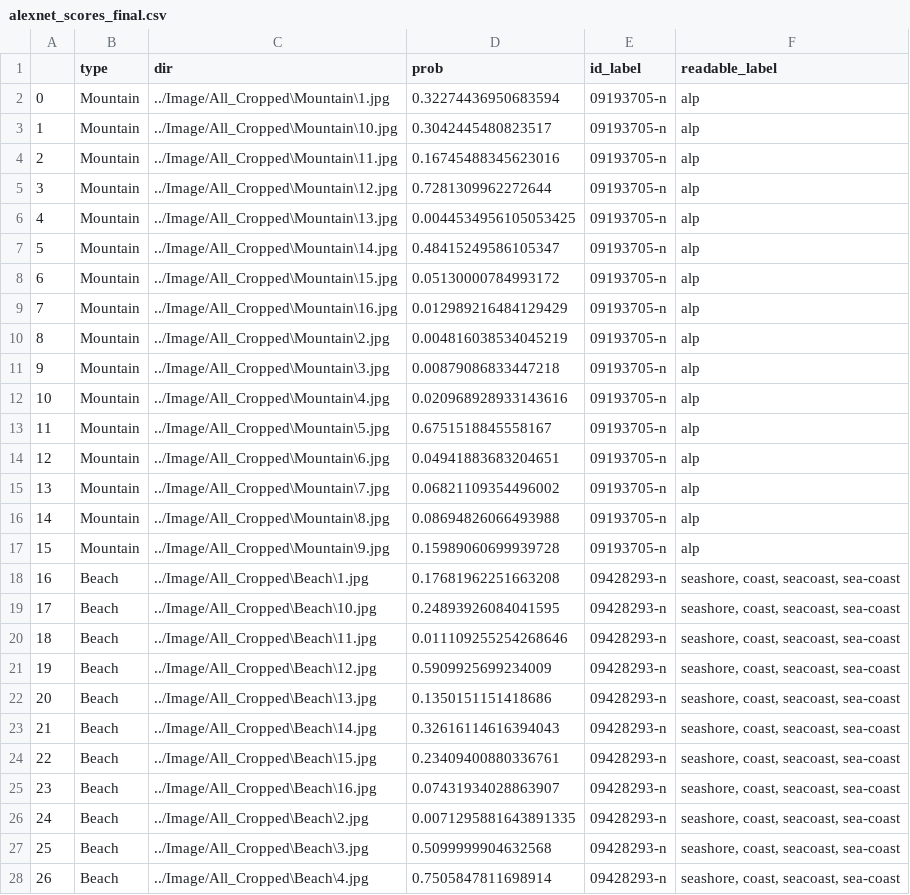
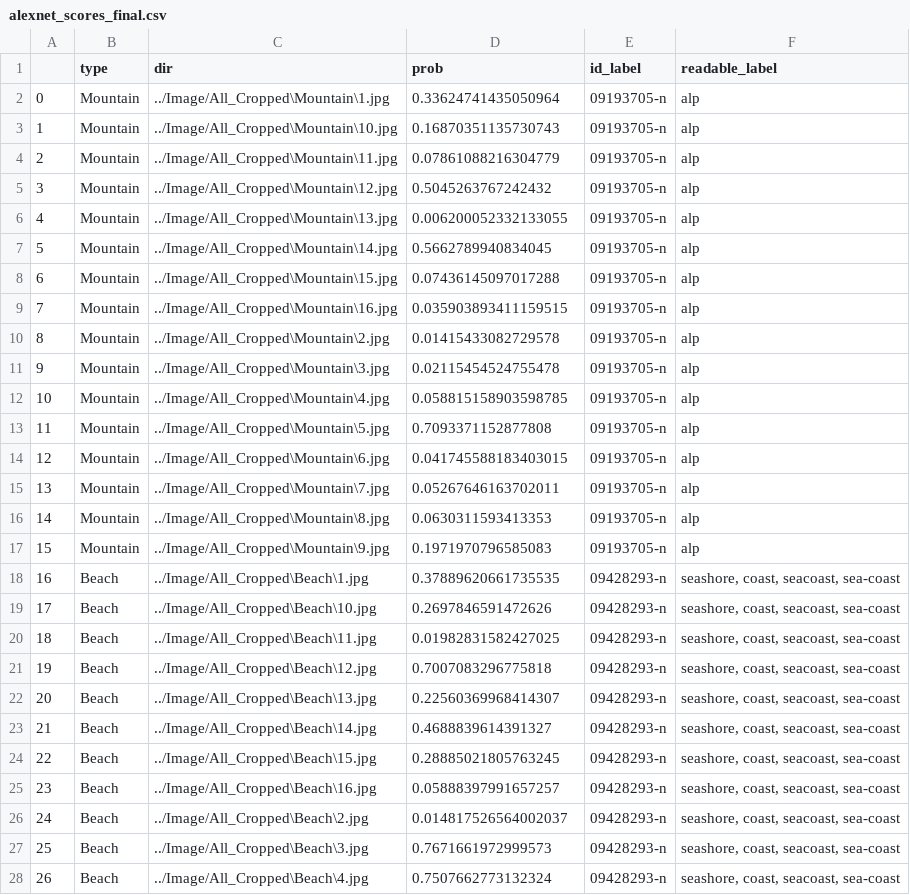
Before and after one commit to fany02656/Typicality_project, a CSV file: alexnet/alexnet_scores_final.csv, drawn as a sheet; only a part is shown; the diff covers the shown part only.

```diff
--- a/alexnet/alexnet_scores_final.csv
+++ b/alexnet/alexnet_scores_final.csv
@@ -1,28 +1,28 @@
 ,type,dir,prob,id_label,readable_label
-0,Mountain,../Image/All_Cropped\Mountain\1.jpg,0.32274436950683594,09193705-n,alp
-1,Mountain,../Image/All_Cropped\Mountain\10.jpg,0.3042445480823517,09193705-n,alp
-2,Mountain,../Image/All_Cropped\Mountain\11.jpg,0.16745488345623016,09193705-n,alp
-3,Mountain,../Image/All_Cropped\Mountain\12.jpg,0.7281309962272644,09193705-n,alp
-4,Mountain,../Image/All_Cropped\Mountain\13.jpg,0.0044534956105053425,09193705-n,alp
-5,Mountain,../Image/All_Cropped\Mountain\14.jpg,0.48415249586105347,09193705-n,alp
-6,Mountain,../Image/All_Cropped\Mountain\15.jpg,0.05130000784993172,09193705-n,alp
-7,Mountain,../Image/All_Cropped\Mountain\16.jpg,0.012989216484129429,09193705-n,alp
-8,Mountain,../Image/All_Cropped\Mountain\2.jpg,0.004816038534045219,09193705-n,alp
-9,Mountain,../Image/All_Cropped\Mountain\3.jpg,0.00879086833447218,09193705-n,alp
-10,Mountain,../Image/All_Cropped\Mountain\4.jpg,0.020968928933143616,09193705-n,alp
-11,Mountain,../Image/All_Cropped\Mountain\5.jpg,0.6751518845558167,09193705-n,alp
-12,Mountain,../Image/All_Cropped\Mountain\6.jpg,0.04941883683204651,09193705-n,alp
-13,Mountain,../Image/All_Cropped\Mountain\7.jpg,0.06821109354496002,09193705-n,alp
-14,Mountain,../Image/All_Cropped\Mountain\8.jpg,0.08694826066493988,09193705-n,alp
-15,Mountain,../Image/All_Cropped\Mountain\9.jpg,0.15989060699939728,09193705-n,alp
-16,Beach,../Image/All_Cropped\Beach\1.jpg,0.17681962251663208,09428293-n,"seashore, coast, seacoast, sea-coast"
-17,Beach,../Image/All_Cropped\Beach\10.jpg,0.24893926084041595,09428293-n,"seashore, coast, seacoast, sea-coast"
-18,Beach,../Image/All_Cropped\Beach\11.jpg,0.011109255254268646,09428293-n,"seashore, coast, seacoast, sea-coast"
-19,Beach,../Image/All_Cropped\Beach\12.jpg,0.5909925699234009,09428293-n,"seashore, coast, seacoast, sea-coast"
-20,Beach,../Image/All_Cropped\Beach\13.jpg,0.1350151151418686,09428293-n,"seashore, coast, seacoast, sea-coast"
-21,Beach,../Image/All_Cropped\Beach\14.jpg,0.32616114616394043,09428293-n,"seashore, coast, seacoast, sea-coast"
-22,Beach,../Image/All_Cropped\Beach\15.jpg,0.23409400880336761,09428293-n,"seashore, coast, seacoast, sea-coast"
-23,Beach,../Image/All_Cropped\Beach\16.jpg,0.07431934028863907,09428293-n,"seashore, coast, seacoast, sea-coast"
-24,Beach,../Image/All_Cropped\Beach\2.jpg,0.0071295881643891335,09428293-n,"seashore, coast, seacoast, sea-coast"
-25,Beach,../Image/All_Cropped\Beach\3.jpg,0.5099999904632568,09428293-n,"seashore, coast, seacoast, sea-coast"
-26,Beach,../Image/All_Cropped\Beach\4.jpg,0.7505847811698914,09428293-n,"seashore, coast, seacoast, sea-coast"
+0,Mountain,../Image/All_Cropped\Mountain\1.jpg,0.33624741435050964,09193705-n,alp
+1,Mountain,../Image/All_Cropped\Mountain\10.jpg,0.16870351135730743,09193705-n,alp
+2,Mountain,../Image/All_Cropped\Mountain\11.jpg,0.07861088216304779,09193705-n,alp
+3,Mountain,../Image/All_Cropped\Mountain\12.jpg,0.5045263767242432,09193705-n,alp
+4,Mountain,../Image/All_Cropped\Mountain\13.jpg,0.006200052332133055,09193705-n,alp
+5,Mountain,../Image/All_Cropped\Mountain\14.jpg,0.5662789940834045,09193705-n,alp
+6,Mountain,../Image/All_Cropped\Mountain\15.jpg,0.07436145097017288,09193705-n,alp
+7,Mountain,../Image/All_Cropped\Mountain\16.jpg,0.035903893411159515,09193705-n,alp
+8,Mountain,../Image/All_Cropped\Mountain\2.jpg,0.01415433082729578,09193705-n,alp
+9,Mountain,../Image/All_Cropped\Mountain\3.jpg,0.02115454524755478,09193705-n,alp
+10,Mountain,../Image/All_Cropped\Mountain\4.jpg,0.058815158903598785,09193705-n,alp
+11,Mountain,../Image/All_Cropped\Mountain\5.jpg,0.7093371152877808,09193705-n,alp
+12,Mountain,../Image/All_Cropped\Mountain\6.jpg,0.041745588183403015,09193705-n,alp
+13,Mountain,../Image/All_Cropped\Mountain\7.jpg,0.05267646163702011,09193705-n,alp
+14,Mountain,../Image/All_Cropped\Mountain\8.jpg,0.0630311593413353,09193705-n,alp
+15,Mountain,../Image/All_Cropped\Mountain\9.jpg,0.1971970796585083,09193705-n,alp
+16,Beach,../Image/All_Cropped\Beach\1.jpg,0.37889620661735535,09428293-n,"seashore, coast, seacoast, sea-coast"
+17,Beach,../Image/All_Cropped\Beach\10.jpg,0.2697846591472626,09428293-n,"seashore, coast, seacoast, sea-coast"
+18,Beach,../Image/All_Cropped\Beach\11.jpg,0.01982831582427025,09428293-n,"seashore, coast, seacoast, sea-coast"
+19,Beach,../Image/All_Cropped\Beach\12.jpg,0.7007083296775818,09428293-n,"seashore, coast, seacoast, sea-coast"
+20,Beach,../Image/All_Cropped\Beach\13.jpg,0.22560369968414307,09428293-n,"seashore, coast, seacoast, sea-coast"
+21,Beach,../Image/All_Cropped\Beach\14.jpg,0.4688839614391327,09428293-n,"seashore, coast, seacoast, sea-coast"
+22,Beach,../Image/All_Cropped\Beach\15.jpg,0.28885021805763245,09428293-n,"seashore, coast, seacoast, sea-coast"
+23,Beach,../Image/All_Cropped\Beach\16.jpg,0.05888397991657257,09428293-n,"seashore, coast, seacoast, sea-coast"
+24,Beach,../Image/All_Cropped\Beach\2.jpg,0.014817526564002037,09428293-n,"seashore, coast, seacoast, sea-coast"
+25,Beach,../Image/All_Cropped\Beach\3.jpg,0.7671661972999573,09428293-n,"seashore, coast, seacoast, sea-coast"
+26,Beach,../Image/All_Cropped\Beach\4.jpg,0.7507662773132324,09428293-n,"seashore, coast, seacoast, sea-coast"
```
Also changed, not shown: 101 edited cells elsewhere in this file, 5 other files.
